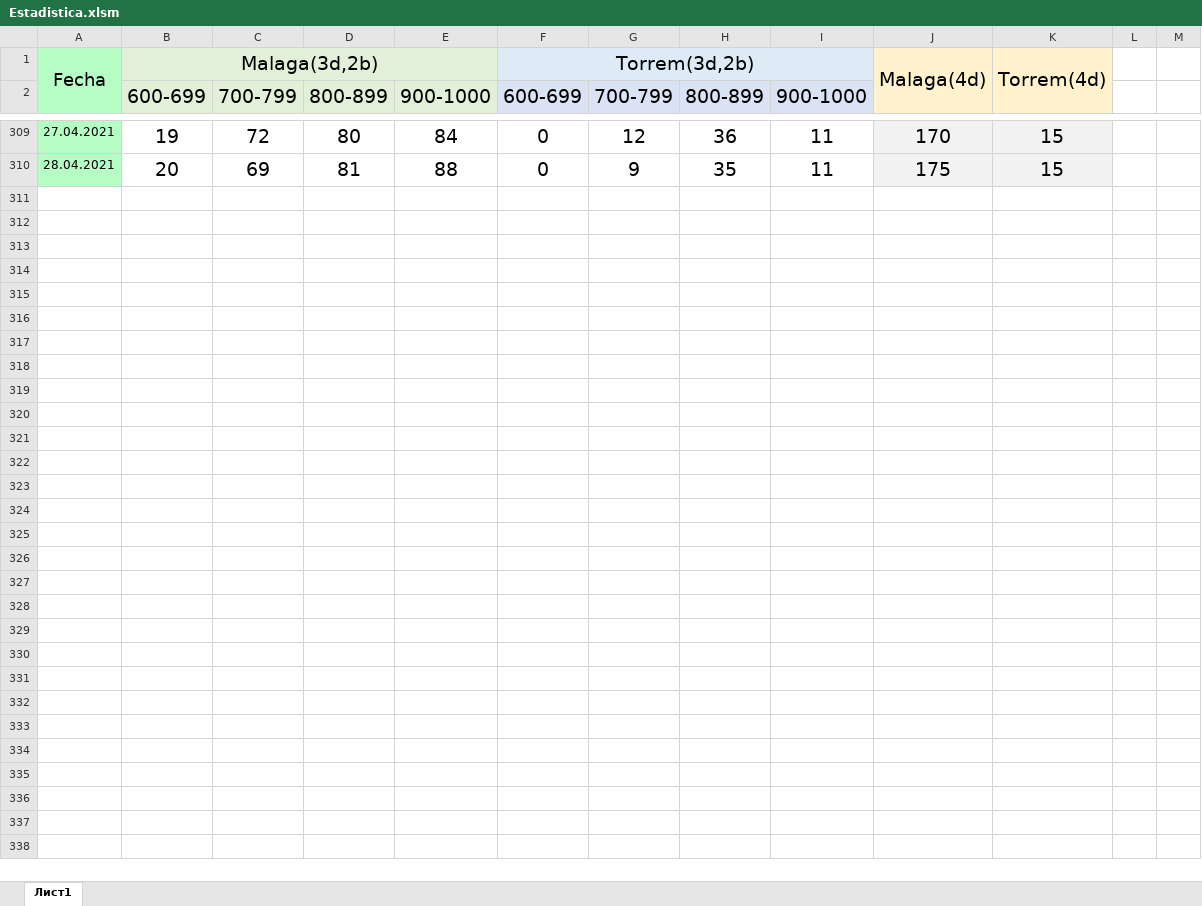
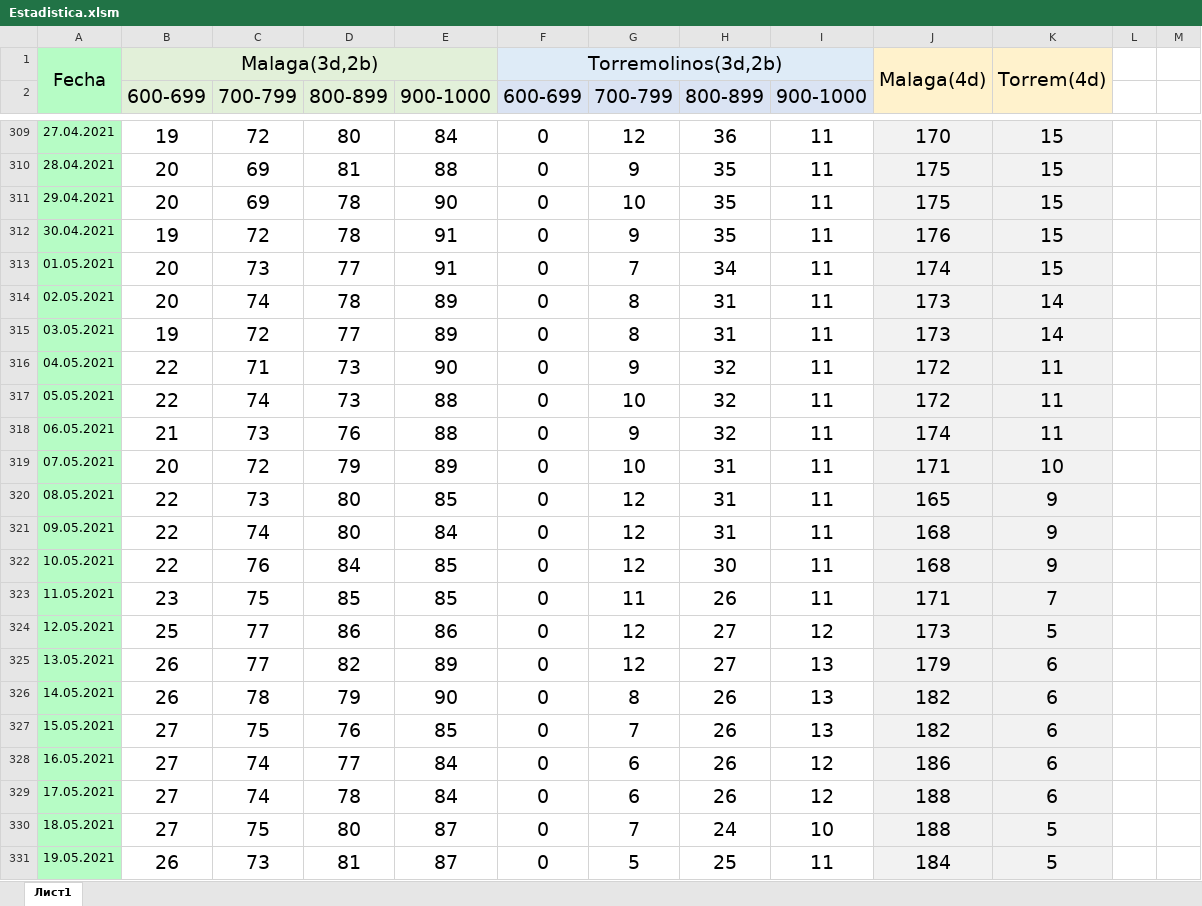
Before and after one commit to dimilari/Milanuncios_estadistica, an Excel workbook: Estadistica.xlsm, sheet Лист1, drawn as a sheet; only a part is shown, gaps mark what is left out; values as stored, in another font and other column widths than the file's, no borders; the diff covers the shown part only; the diff names each change by its address in the sheet, - before the commit and + after, or states it on an @@ line.

```diff
--- a/Estadistica.xlsm (sheet Лист1)
+++ b/Estadistica.xlsm (sheet Лист1)
-F1: Torrem(3d,2b)
+F1: Torremolinos(3d,2b)
+row 311: 29.04.2021 | 20 | 69 | 78 | 90 | 0 | 10 | 35 | 11 | 175 | 15
+row 312: 30.04.2021 | 19 | 72 | 78 | 91 | 0 | 9 | 35 | 11 | 176 | 15
+row 313: 01.05.2021 | 20 | 73 | 77 | 91 | 0 | 7 | 34 | 11 | 174 | 15
+row 314: 02.05.2021 | 20 | 74 | 78 | 89 | 0 | 8 | 31 | 11 | 173 | 14
+row 315: 03.05.2021 | 19 | 72 | 77 | 89 | 0 | 8 | 31 | 11 | 173 | 14
+row 316: 04.05.2021 | 22 | 71 | 73 | 90 | 0 | 9 | 32 | 11 | 172 | 11
+row 317: 05.05.2021 | 22 | 74 | 73 | 88 | 0 | 10 | 32 | 11 | 172 | 11
+row 318: 06.05.2021 | 21 | 73 | 76 | 88 | 0 | 9 | 32 | 11 | 174 | 11
+row 319: 07.05.2021 | 20 | 72 | 79 | 89 | 0 | 10 | 31 | 11 | 171 | 10
+row 320: 08.05.2021 | 22 | 73 | 80 | 85 | 0 | 12 | 31 | 11 | 165 | 9
+row 321: 09.05.2021 | 22 | 74 | 80 | 84 | 0 | 12 | 31 | 11 | 168 | 9
+row 322: 10.05.2021 | 22 | 76 | 84 | 85 | 0 | 12 | 30 | 11 | 168 | 9
+row 323: 11.05.2021 | 23 | 75 | 85 | 85 | 0 | 11 | 26 | 11 | 171 | 7
+row 324: 12.05.2021 | 25 | 77 | 86 | 86 | 0 | 12 | 27 | 12 | 173 | 5
+row 325: 13.05.2021 | 26 | 77 | 82 | 89 | 0 | 12 | 27 | 13 | 179 | 6
+row 326: 14.05.2021 | 26 | 78 | 79 | 90 | 0 | 8 | 26 | 13 | 182 | 6
+row 327: 15.05.2021 | 27 | 75 | 76 | 85 | 0 | 7 | 26 | 13 | 182 | 6
+row 328: 16.05.2021 | 27 | 74 | 77 | 84 | 0 | 6 | 26 | 12 | 186 | 6
+row 329: 17.05.2021 | 27 | 74 | 78 | 84 | 0 | 6 | 26 | 12 | 188 | 6
+row 330: 18.05.2021 | 27 | 75 | 80 | 87 | 0 | 7 | 24 | 10 | 188 | 5
+row 331: 19.05.2021 | 26 | 73 | 81 | 87 | 0 | 5 | 25 | 11 | 184 | 5
```
Also changed, not shown: 1 edited cell elsewhere in this sheet, 2 other files.
